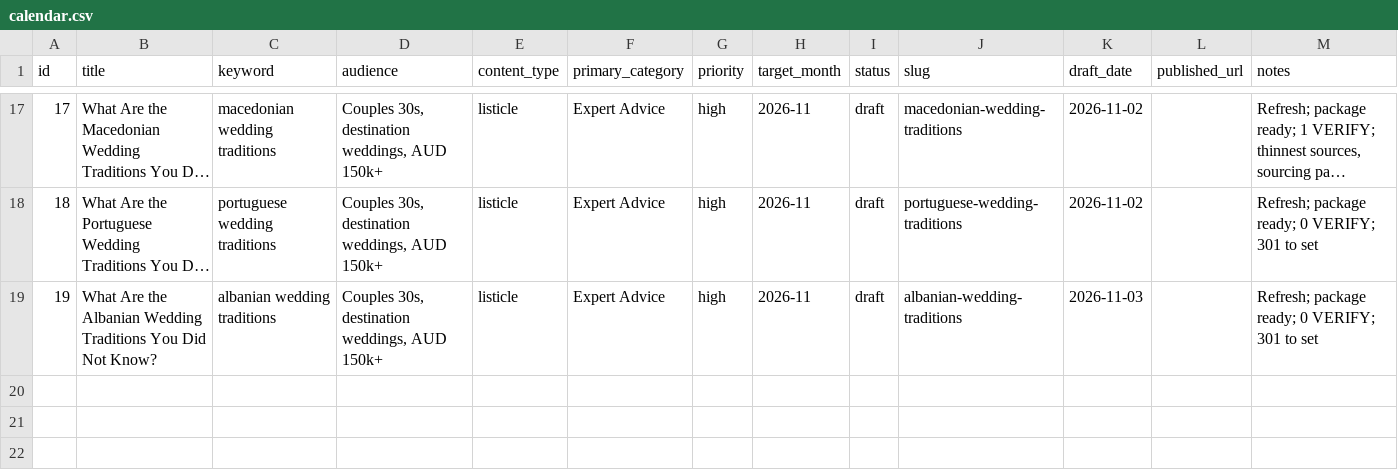
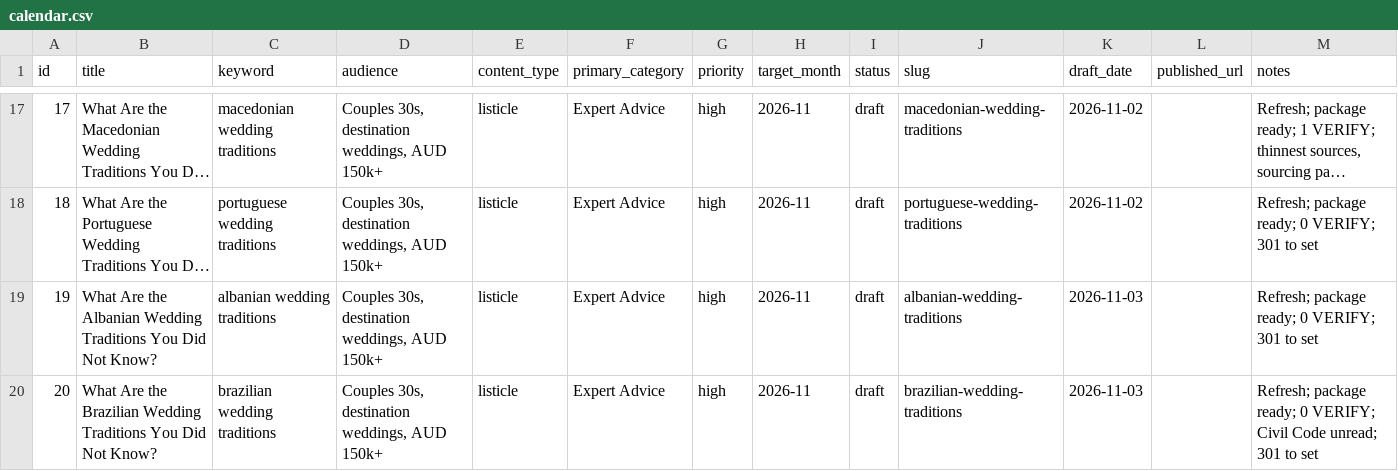
Before and after one commit to christianbraga-cpu/ForWork, a CSV file: content/calendar.csv, drawn as a sheet; only a part is shown, gaps mark what is left out; long unchanged cells end in …; the diff names each change by its address in the sheet, - before the commit and + after, or states it on an @@ line.

```diff
--- a/content/calendar.csv
+++ b/content/calendar.csv
+row 20: 20 | What Are the Brazilian Wedding Traditions You Did Not Know? | brazilian wedding traditions | Couples 30s, destination weddings, AUD 150k+ | listicle | Expert Advice | high | 2026-11 | draft | brazilian-wedding-traditions | 2026-11-03 |  | Refresh; package ready; 0 VERIFY; Civil Code unread; 301 to set
```
Also changed, not shown: content-system/seo/link-map.csv, 7 other files.
